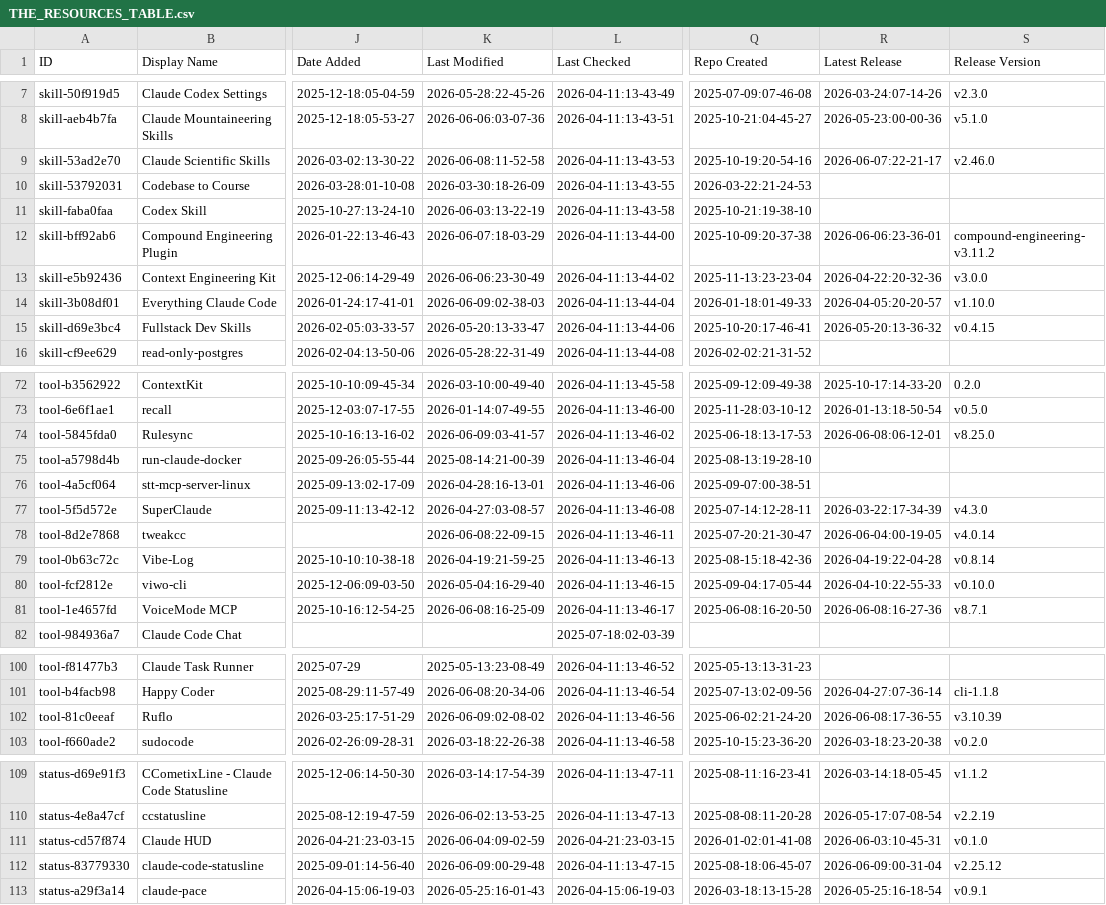
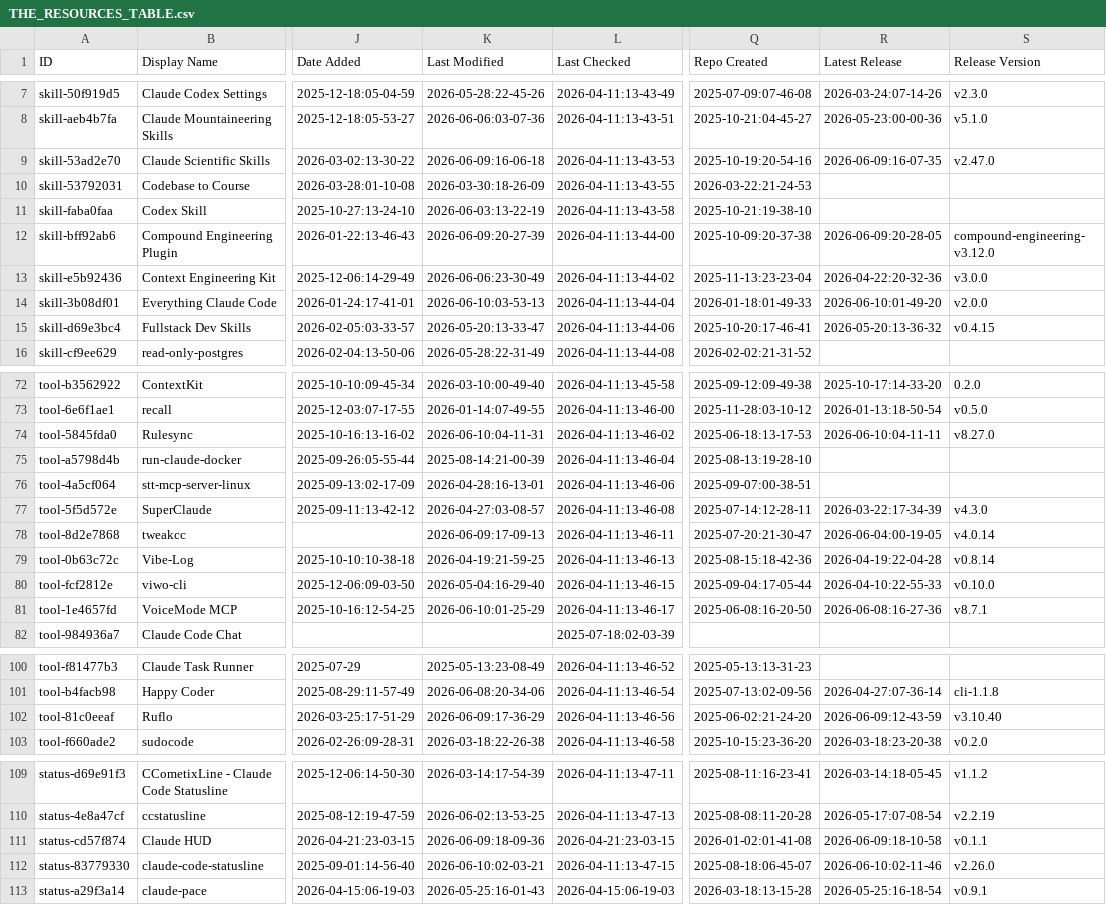
Before and after one commit to bobitluo/awesome-claude-code, a CSV file: THE_RESOURCES_TABLE.csv, drawn as a sheet; only a part is shown, gaps mark what is left out; the diff covers the shown part only; the diff names each change by its address in the sheet, - before the commit and + after, or states it on an @@ line.

```diff
--- a/THE_RESOURCES_TABLE.csv
+++ b/THE_RESOURCES_TABLE.csv
-K9 (Last Modified): 2026-06-08:11-52-58
+K9 (Last Modified): 2026-06-09:16-06-18
-R9 (Latest Release): 2026-06-07:22-21-17
+R9 (Latest Release): 2026-06-09:16-07-35
-S9 (Release Version): v2.46.0
+S9 (Release Version): v2.47.0
-K12 (Last Modified): 2026-06-07:18-03-29
+K12 (Last Modified): 2026-06-09:20-27-39
-R12 (Latest Release): 2026-06-06:23-36-01
+R12 (Latest Release): 2026-06-09:20-28-05
-S12 (Release Version): compound-engineering-v3.11.2
+S12 (Release Version): compound-engineering-v3.12.0
-K14 (Last Modified): 2026-06-09:02-38-03
+K14 (Last Modified): 2026-06-10:03-53-13
-R14 (Latest Release): 2026-04-05:20-20-57
+R14 (Latest Release): 2026-06-10:01-49-20
-S14 (Release Version): v1.10.0
+S14 (Release Version): v2.0.0
-K74 (Last Modified): 2026-06-09:03-41-57
+K74 (Last Modified): 2026-06-10:04-11-31
-R74 (Latest Release): 2026-06-08:06-12-01
+R74 (Latest Release): 2026-06-10:04-11-11
-S74 (Release Version): v8.25.0
+S74 (Release Version): v8.27.0
-K78 (Last Modified): 2026-06-08:22-09-15
+K78 (Last Modified): 2026-06-09:17-09-13
-K81 (Last Modified): 2026-06-08:16-25-09
+K81 (Last Modified): 2026-06-10:01-25-29
-K102 (Last Modified): 2026-06-09:02-08-02
+K102 (Last Modified): 2026-06-09:17-36-29
-R102 (Latest Release): 2026-06-08:17-36-55
+R102 (Latest Release): 2026-06-09:12-43-59
-S102 (Release Version): v3.10.39
+S102 (Release Version): v3.10.40
-K111 (Last Modified): 2026-06-04:09-02-59
+K111 (Last Modified): 2026-06-09:18-09-36
-R111 (Latest Release): 2026-06-03:10-45-31
+R111 (Latest Release): 2026-06-09:18-10-58
-S111 (Release Version): v0.1.0
+S111 (Release Version): v0.1.1
-K112 (Last Modified): 2026-06-09:00-29-48
+K112 (Last Modified): 2026-06-10:02-03-21
-R112 (Latest Release): 2026-06-09:00-31-04
+R112 (Latest Release): 2026-06-10:02-11-46
-S112 (Release Version): v2.25.12
+S112 (Release Version): v2.26.0
```
Also changed, not shown: 44 edited cells elsewhere in this file.
